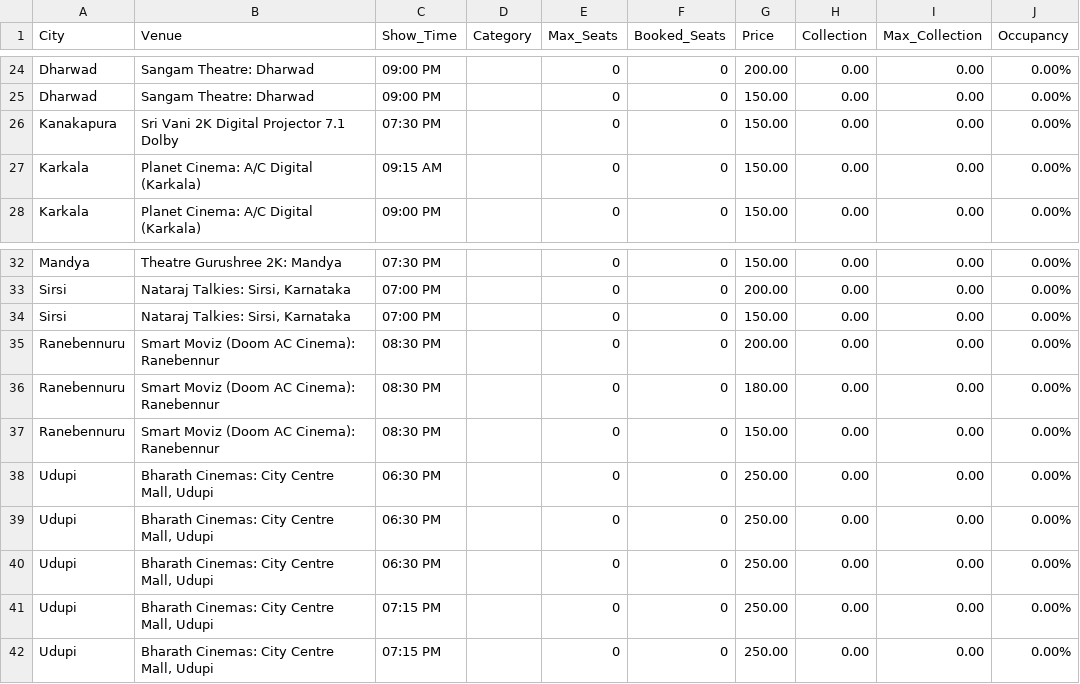
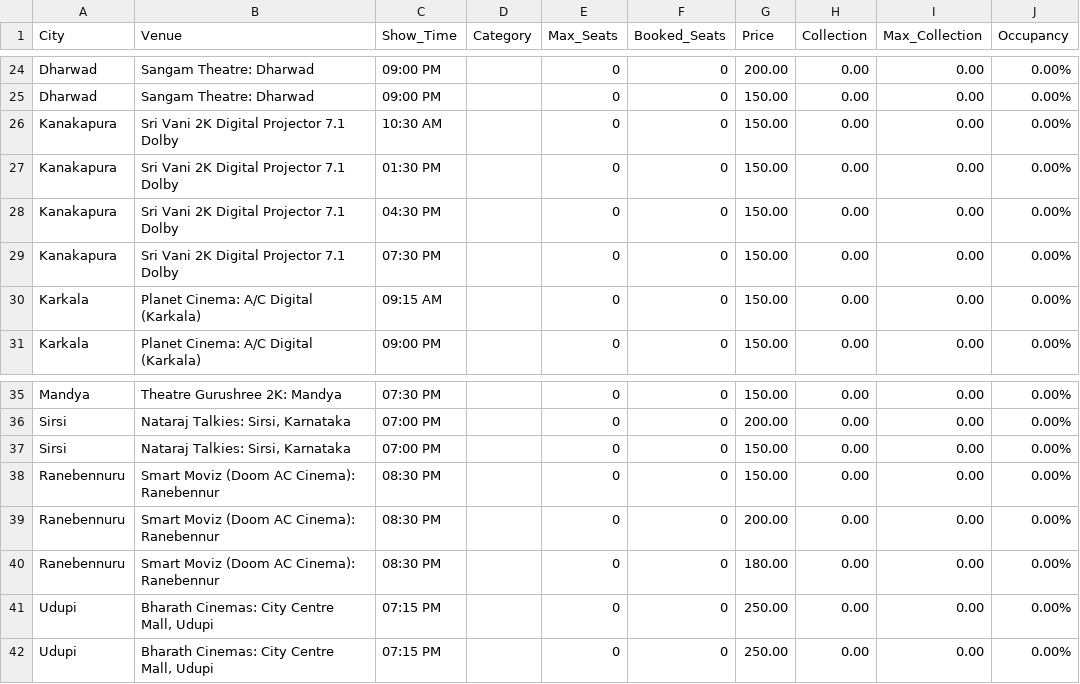
Before and after one commit to Cinemadata/Bms_Karnataka, a CSV file: output_karnataka/karnataka_showwise_20251019.csv, drawn as a sheet; only a part is shown, gaps mark what is left out.

```diff
--- a/output_karnataka/karnataka_showwise_20251019.csv
+++ b/output_karnataka/karnataka_showwise_20251019.csv
@@ -25,2 +25,5 @@ City,Venue,Show_Time,Category,Max_Seats,Booked_Seats,Price,Collection,Max_Collec
 "Dharwad","Sangam Theatre: Dharwad","09:00 PM","","0","0","150.00","0.00","0.00","0.00%"
+"Kanakapura","Sri Vani 2K Digital Projector 7.1 Dolby","10:30 AM","","0","0","150.00","0.00","0.00","0.00%"
+"Kanakapura","Sri Vani 2K Digital Projector 7.1 Dolby","01:30 PM","","0","0","150.00","0.00","0.00","0.00%"
+"Kanakapura","Sri Vani 2K Digital Projector 7.1 Dolby","04:30 PM","","0","0","150.00","0.00","0.00","0.00%"
 "Kanakapura","Sri Vani 2K Digital Projector 7.1 Dolby","07:30 PM","","0","0","150.00","0.00","0.00","0.00%"
@@ -34,8 +37,5 @@ City,Venue,Show_Time,Category,Max_Seats,Booked_Seats,Price,Collection,Max_Collec
 "Sirsi","Nataraj Talkies: Sirsi, Karnataka","07:00 PM","","0","0","150.00","0.00","0.00","0.00%"
+"Ranebennuru","Smart Moviz (Doom AC Cinema): Ranebennur","08:30 PM","","0","0","150.00","0.00","0.00","0.00%"
 "Ranebennuru","Smart Moviz (Doom AC Cinema): Ranebennur","08:30 PM","","0","0","200.00","0.00","0.00","0.00%"
 "Ranebennuru","Smart Moviz (Doom AC Cinema): Ranebennur","08:30 PM","","0","0","180.00","0.00","0.00","0.00%"
-"Ranebennuru","Smart Moviz (Doom AC Cinema): Ranebennur","08:30 PM","","0","0","150.00","0.00","0.00","0.00%"
-"Udupi","Bharath Cinemas: City Centre Mall, Udupi","06:30 PM","","0","0","250.00","0.00","0.00","0.00%"
-"Udupi","Bharath Cinemas: City Centre Mall, Udupi","06:30 PM","","0","0","250.00","0.00","0.00","0.00%"
-"Udupi","Bharath Cinemas: City Centre Mall, Udupi","06:30 PM","","0","0","250.00","0.00","0.00","0.00%"
 "Udupi","Bharath Cinemas: City Centre Mall, Udupi","07:15 PM","","0","0","250.00","0.00","0.00","0.00%"
```
Also changed, not shown: output_karnataka/karnataka_citywise.csv, output_karnataka/karnataka_citywise_20251019.csv, 5 other files.
